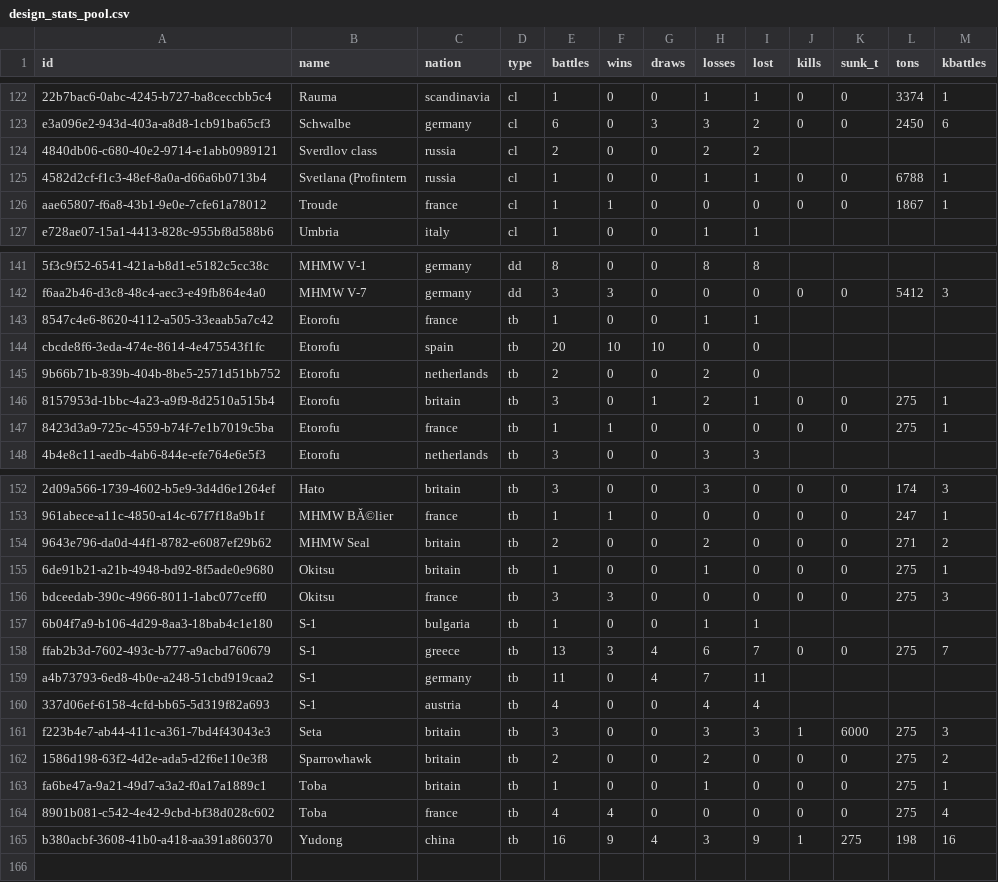
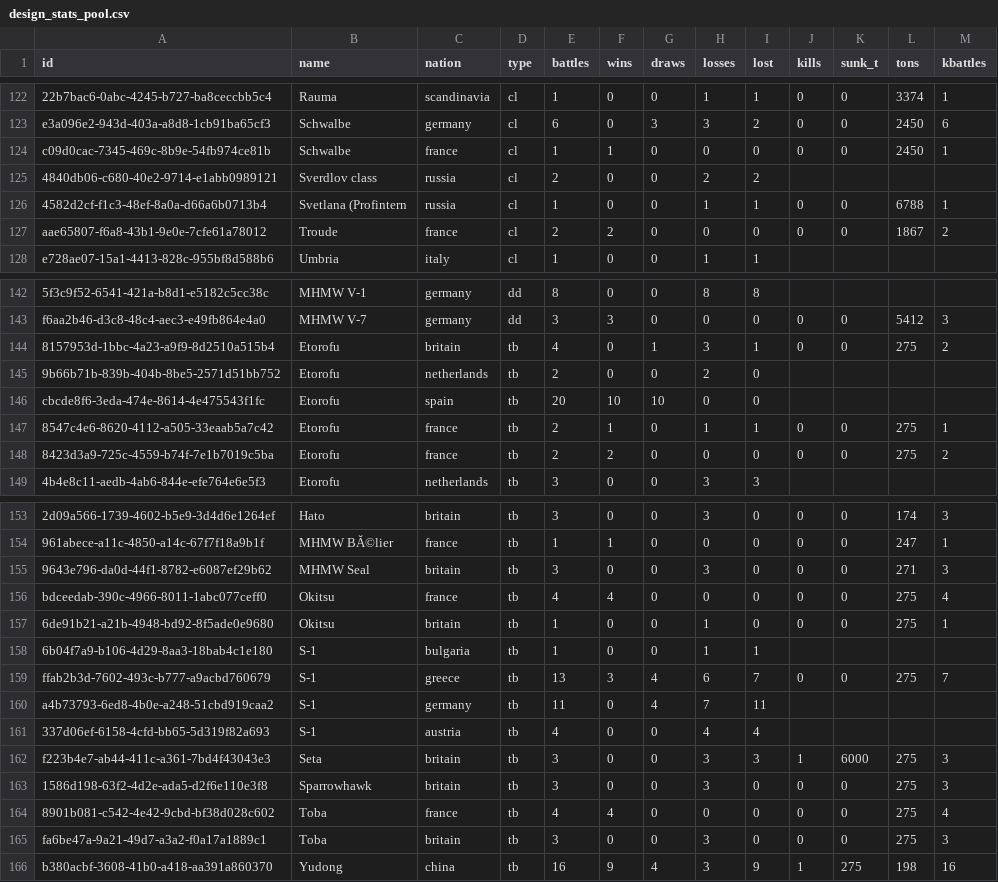
Before and after one commit to KlaudiuszLedwoch/Iron-Admiral, a CSV file: payload/Mods/IronAdmiralDesigns/design_stats_pool.csv, drawn as a sheet; only a part is shown, gaps mark what is left out; removed rows and columns are numbered as before the commit, all else as after; the diff covers the shown part only; the diff names each change by its address in the sheet, - before the commit and + after, or states it on an @@ line.

Commit message:
Data and installer from development 3a9feed7

```diff
--- a/payload/Mods/IronAdmiralDesigns/design_stats_pool.csv
+++ b/payload/Mods/IronAdmiralDesigns/design_stats_pool.csv
+row 124: c09d0cac-7345-469c-8b9e-54fb974ce81b | Schwalbe | france | cl | 1 | 1 | 0 | 0 | 0 | 0 | 0 | 2450 | 1
-E127 (battles): 1
+E127 (battles): 2
-F127 (wins): 1
+F127 (wins): 2
-M127 (kbattles): 1
+M127 (kbattles): 2
-row 143: 8547c4e6-8620-4112-a505-33eaab5a7c42 | Etorofu | france | tb | 1 | 0 | 0 | 1 | 1
+row 144: 8157953d-1bbc-4a23-a9f9-8d2510a515b4 | Etorofu | britain | tb | 4 | 0 | 1 | 3 | 1 | 0 | 0 | 275 | 2
-A147 (id): 8157953d-1bbc-4a23-a9f9-8d2510a515b4
+A147 (id): 8547c4e6-8620-4112-a505-33eaab5a7c42
-C147 (nation): britain
+C147 (nation): france
-E147 (battles): 3
+E147 (battles): 2
-F147 (wins): 0
+F147 (wins): 1
-G147 (draws): 1
+G147 (draws): 0
-H147 (losses): 2
+H147 (losses): 1
-E148 (battles): 1
+E148 (battles): 2
-F148 (wins): 1
+F148 (wins): 2
-M148 (kbattles): 1
+M148 (kbattles): 2
-E155 (battles): 2
+E155 (battles): 3
-H155 (losses): 2
+H155 (losses): 3
-M155 (kbattles): 2
+M155 (kbattles): 3
+row 156: bdceedab-390c-4966-8011-1abc077ceff0 | Okitsu | france | tb | 4 | 4 | 0 | 0 | 0 | 0 | 0 | 275 | 4
-row 156: bdceedab-390c-4966-8011-1abc077ceff0 | Okitsu | france | tb | 3 | 3 | 0 | 0 | 0 | 0 | 0 | 275 | 3
-E163 (battles): 2
+E163 (battles): 3
-H163 (losses): 2
+H163 (losses): 3
-M163 (kbattles): 2
+M163 (kbattles): 3
-row 163: fa6be47a-9a21-49d7-a3a2-f0a17a1889c1 | Toba | britain | tb | 1 | 0 | 0 | 1 | 0 | 0 | 0 | 275 | 1
+row 165: fa6be47a-9a21-49d7-a3a2-f0a17a1889c1 | Toba | britain | tb | 3 | 0 | 0 | 3 | 0 | 0 | 0 | 275 | 3
```
Also changed, not shown: 8 moved rows and 12 edited cells elsewhere in this file, 2 other files.
